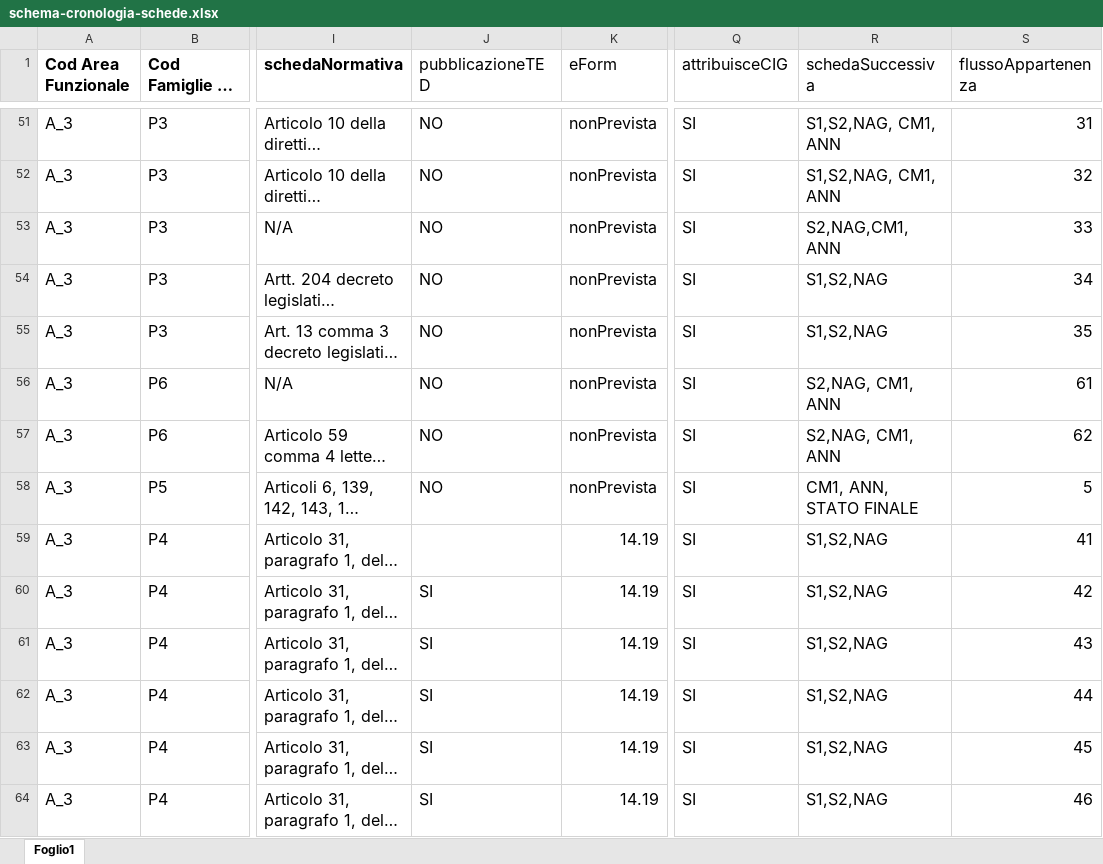
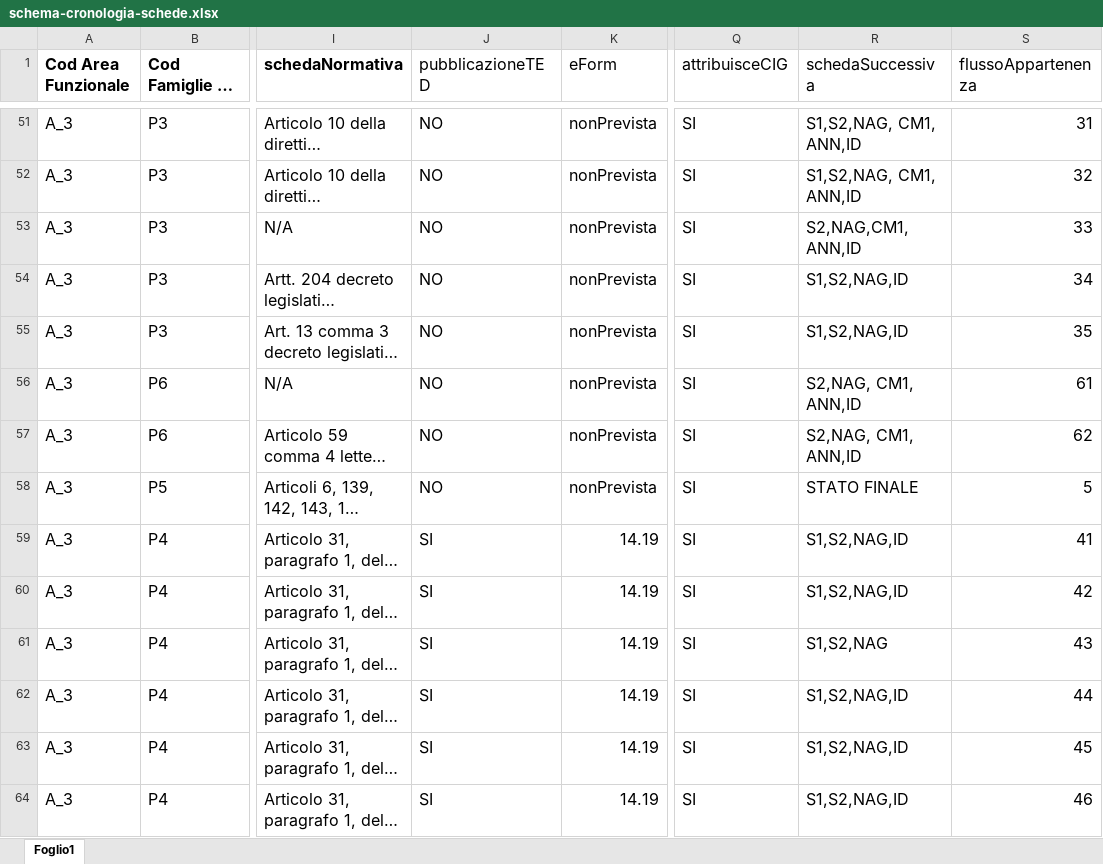
Before and after one commit to anticorruzione-test/npa, an Excel workbook: docs/orchestratore/schema-cronologia-schede.xlsx, sheet Foglio1, drawn as a sheet; only a part is shown, gaps mark what is left out; long unchanged cells end in …; values as stored, in another font and other column widths than the file's, no borders; the diff covers the shown part only; the diff names each change by its address in the sheet, - before the commit and + after, or states it on an @@ line.

```diff
--- a/docs/orchestratore/schema-cronologia-schede.xlsx (sheet Foglio1)
+++ b/docs/orchestratore/schema-cronologia-schede.xlsx (sheet Foglio1)
-R51:R52 (schedaSuccessiva): S1,S2,NAG, CM1, ANN
+R51:R52 (schedaSuccessiva): S1,S2,NAG, CM1, ANN,ID
-R53 (schedaSuccessiva): S2,NAG,CM1, ANN
+R53 (schedaSuccessiva): S2,NAG,CM1, ANN,ID
-R54:R55 (schedaSuccessiva): S1,S2,NAG
+R54:R55 (schedaSuccessiva): S1,S2,NAG,ID
-R56:R57 (schedaSuccessiva): S2,NAG, CM1, ANN
+R56:R57 (schedaSuccessiva): S2,NAG, CM1, ANN,ID
-R58 (schedaSuccessiva): CM1, ANN, STATO FINALE
+R58 (schedaSuccessiva): STATO FINALE
-J59 (pubblicazioneTED): (empty)
+J59 (pubblicazioneTED): SI
-R59:R60 (schedaSuccessiva): S1,S2,NAG
+R59:R60 (schedaSuccessiva): S1,S2,NAG,ID
-R62:R64 (schedaSuccessiva): S1,S2,NAG
+R62:R64 (schedaSuccessiva): S1,S2,NAG,ID
```
Also changed, not shown: 3 added rows, 130 edited cells and cell formats elsewhere in this sheet, 42 other files.
